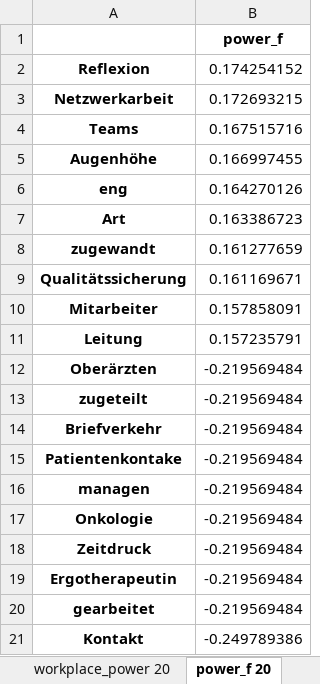
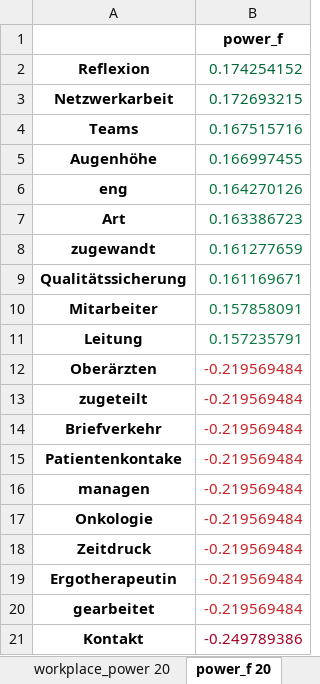
Before and after one commit to Querela/Language-of-Power, an Excel workbook: word-importance/study2-corrs.xlsx, sheet power_f 20, drawn as a sheet; values as stored, in another font and other column widths than the file's, no borders; the diff names each change by its address in the sheet, - before the commit and + after, or states it on an @@ line.

```diff
--- a/word-importance/study2-corrs.xlsx (sheet power_f 20)
+++ b/word-importance/study2-corrs.xlsx (sheet power_f 20)
-B2:B3 text colour: black
+B2:B3 text colour: #006837
-B4:B5 text colour: black
+B4:B5 text colour: #04703B
-B6:B7 text colour: black
+B6:B7 text colour: #06733D
-B8:B9 text colour: black
+B8:B9 text colour: #07753E
-B10 text colour: black
+B10 text colour: #097940
-B11 text colour: black
+B11 text colour: #0A7B41
-B12:B20 text colour: black
+B12:B20 text colour: #C82227
-B21 text colour: black
+B21 text colour: #A50026
```
Also changed, not shown: sheet Correlations (Top-20), sheet workplace_power_f 20, sheet workplace_power 20, sheet prestige 20, sheet prestige_f 20, sheet dominance_f 20, 3 more sheets, word-importance/study1-corrs.xlsx, 4 other files.
